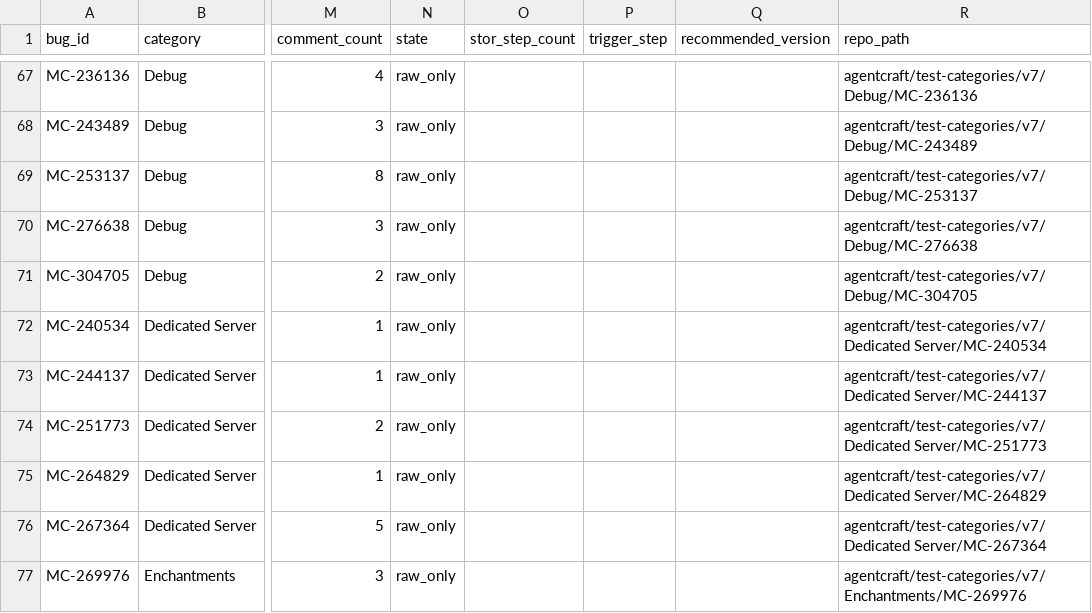
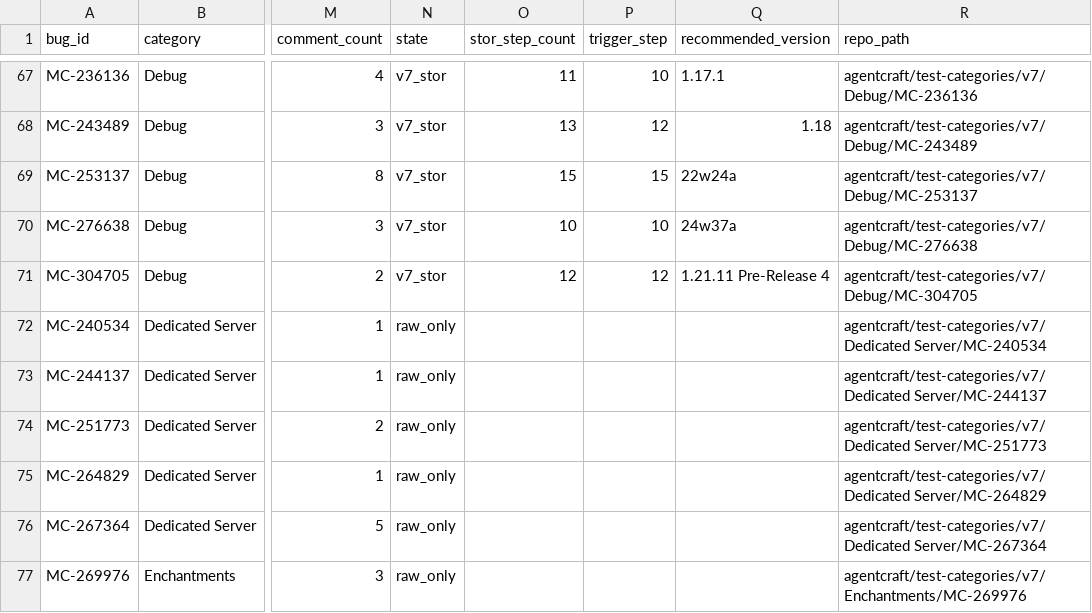
Before and after one commit to ahmd-nish/agentcraft, a CSV file: agentcraft/test-categories/v7/v7_bug_index.csv, drawn as a sheet; only a part is shown, gaps mark what is left out; the diff covers the shown part only; the diff names each change by its address in the sheet, - before the commit and + after, or states it on an @@ line.

Commit message:
v7: refresh index CSV after Debug/Data Packs/Datafixer (94 STOR, 133 raw)

```diff
--- a/agentcraft/test-categories/v7/v7_bug_index.csv
+++ b/agentcraft/test-categories/v7/v7_bug_index.csv
-N67:N71 (state): raw_only
+N67:N71 (state): v7_stor
-O67 (stor_step_count): (empty)
+O67 (stor_step_count): 11
-P67 (trigger_step): (empty)
+P67 (trigger_step): 10
-Q67 (recommended_version): (empty)
+Q67 (recommended_version): 1.17.1
-O68 (stor_step_count): (empty)
+O68 (stor_step_count): 13
-P68 (trigger_step): (empty)
+P68 (trigger_step): 12
-Q68 (recommended_version): (empty)
+Q68 (recommended_version): 1.18
-O69 (stor_step_count): (empty)
+O69 (stor_step_count): 15
-P69 (trigger_step): (empty)
+P69 (trigger_step): 15
-Q69 (recommended_version): (empty)
+Q69 (recommended_version): 22w24a
-O70 (stor_step_count): (empty)
+O70 (stor_step_count): 10
-P70 (trigger_step): (empty)
+P70 (trigger_step): 10
-Q70 (recommended_version): (empty)
+Q70 (recommended_version): 24w37a
-O71 (stor_step_count): (empty)
+O71 (stor_step_count): 12
-P71 (trigger_step): (empty)
+P71 (trigger_step): 12
-Q71 (recommended_version): (empty)
+Q71 (recommended_version): 1.21.11 Pre-Release 4
```
Also changed, not shown: 40 edited cells elsewhere in this file, 1 other file.
